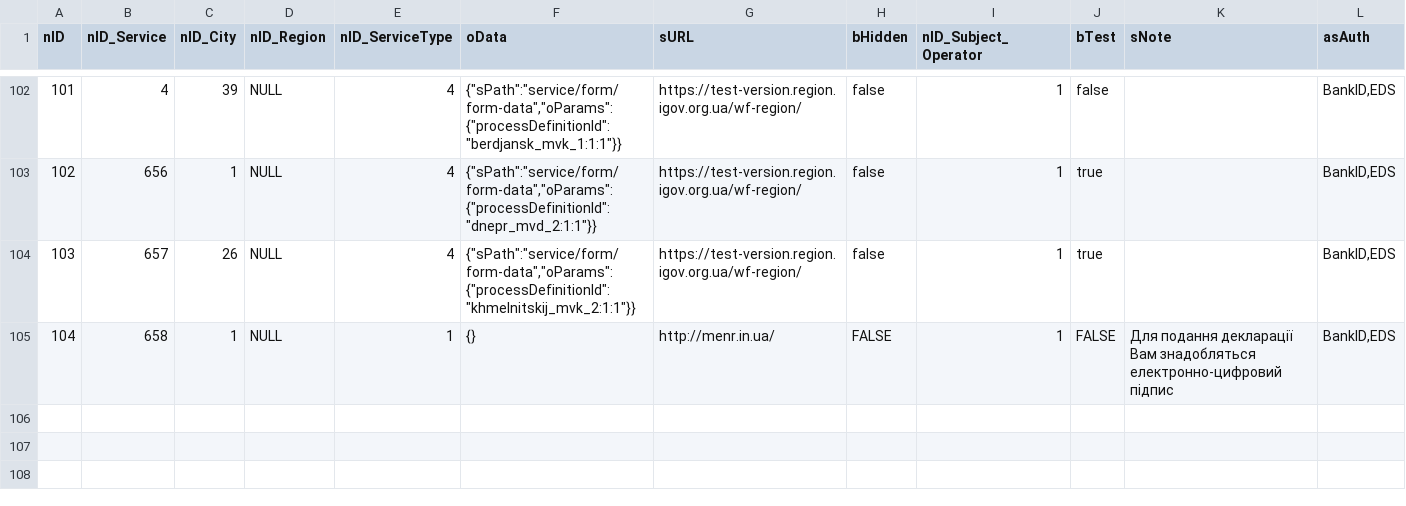
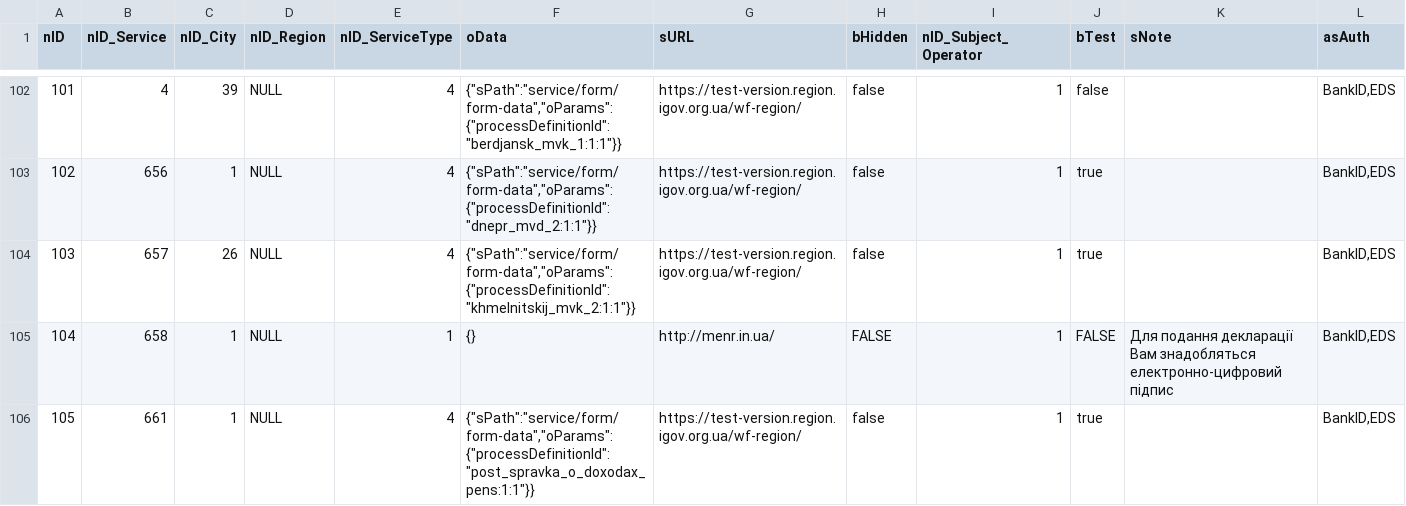
Before and after one commit to e-government-ua/_Kiev, a CSV file: wf-central/src/main/resources/data/beta/ServiceData.csv, drawn as a sheet; only a part is shown, gaps mark what is left out; the diff names each change by its address in the sheet, - before the commit and + after, or states it on an @@ line.

Commit message:
add process to beta

```diff
--- a/wf-central/src/main/resources/data/beta/ServiceData.csv
+++ b/wf-central/src/main/resources/data/beta/ServiceData.csv
+row 106: 105 | 661 | 1 | NULL | 4 | {"sPath":"service/form/form-data","oParams":{"processDefinitionId":"post_spravka_o_doxodax_pens:1:1"}} | https://test-version.region.igov.org.ua/wf-region/ | false | 1 | true |  | BankID,EDS
```
